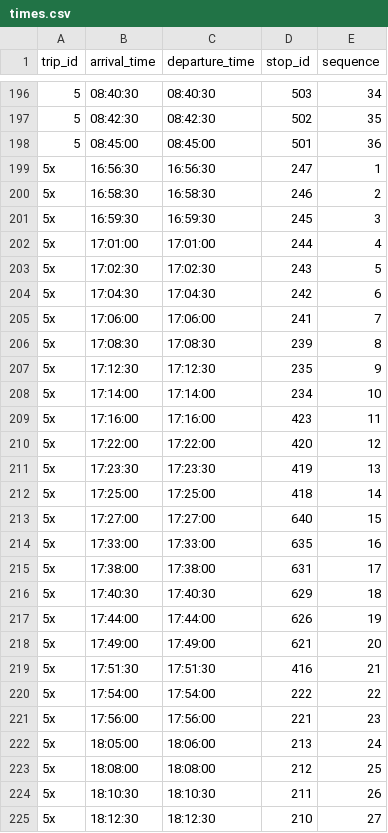
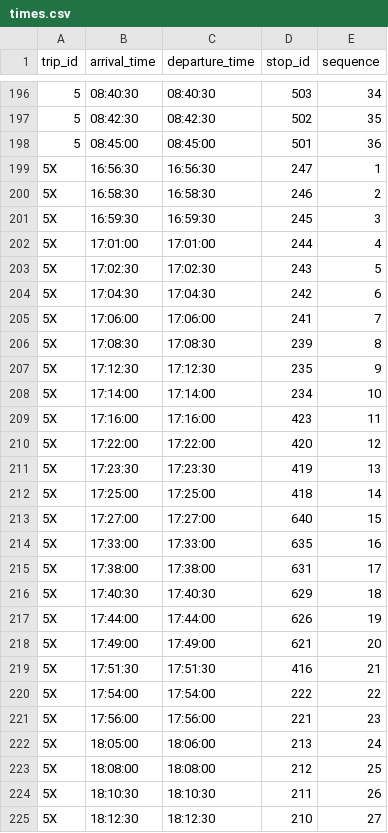
Before and after one commit to dixonscottr/ontherails, a CSV file: lib/seeds/times.csv, drawn as a sheet; only a part is shown, gaps mark what is left out; the diff covers the shown part only.

Commit message:
Fix seed, 5 and 5X times were reversed. Updated capitilization of x

```diff
--- a/lib/seeds/times.csv
+++ b/lib/seeds/times.csv
@@ -198,28 +198,28 @@ trip_id,arrival_time,departure_time,stop_id,sequence
 5,08:45:00,08:45:00,501,36,
-5x,16:56:30,16:56:30,247,1,
-5x,16:58:30,16:58:30,246,2,
-5x,16:59:30,16:59:30,245,3,
-5x,17:01:00,17:01:00,244,4,
-5x,17:02:30,17:02:30,243,5,
-5x,17:04:30,17:04:30,242,6,
-5x,17:06:00,17:06:00,241,7,
-5x,17:08:30,17:08:30,239,8,
-5x,17:12:30,17:12:30,235,9,
-5x,17:14:00,17:14:00,234,10,
-5x,17:16:00,17:16:00,423,11,
-5x,17:22:00,17:22:00,420,12,
-5x,17:23:30,17:23:30,419,13,
-5x,17:25:00,17:25:00,418,14,
-5x,17:27:00,17:27:00,640,15,
-5x,17:33:00,17:33:00,635,16,
-5x,17:38:00,17:38:00,631,17,
-5x,17:40:30,17:40:30,629,18,
-5x,17:44:00,17:44:00,626,19,
-5x,17:49:00,17:49:00,621,20,
-5x,17:51:30,17:51:30,416,21,
-5x,17:54:00,17:54:00,222,22,
-5x,17:56:00,17:56:00,221,23,
-5x,18:05:00,18:06:00,213,24,
-5x,18:08:00,18:08:00,212,25,
-5x,18:10:30,18:10:30,211,26,
-5x,18:12:30,18:12:30,210,27,
+5X,16:56:30,16:56:30,247,1,
+5X,16:58:30,16:58:30,246,2,
+5X,16:59:30,16:59:30,245,3,
+5X,17:01:00,17:01:00,244,4,
+5X,17:02:30,17:02:30,243,5,
+5X,17:04:30,17:04:30,242,6,
+5X,17:06:00,17:06:00,241,7,
+5X,17:08:30,17:08:30,239,8,
+5X,17:12:30,17:12:30,235,9,
+5X,17:14:00,17:14:00,234,10,
+5X,17:16:00,17:16:00,423,11,
+5X,17:22:00,17:22:00,420,12,
+5X,17:23:30,17:23:30,419,13,
+5X,17:25:00,17:25:00,418,14,
+5X,17:27:00,17:27:00,640,15,
+5X,17:33:00,17:33:00,635,16,
+5X,17:38:00,17:38:00,631,17,
+5X,17:40:30,17:40:30,629,18,
+5X,17:44:00,17:44:00,626,19,
+5X,17:49:00,17:49:00,621,20,
+5X,17:51:30,17:51:30,416,21,
+5X,17:54:00,17:54:00,222,22,
+5X,17:56:00,17:56:00,221,23,
+5X,18:05:00,18:06:00,213,24,
+5X,18:08:00,18:08:00,212,25,
+5X,18:10:30,18:10:30,211,26,
+5X,18:12:30,18:12:30,210,27,
```
Also changed, not shown: 6 edited cells elsewhere in this file, 1 other file.
